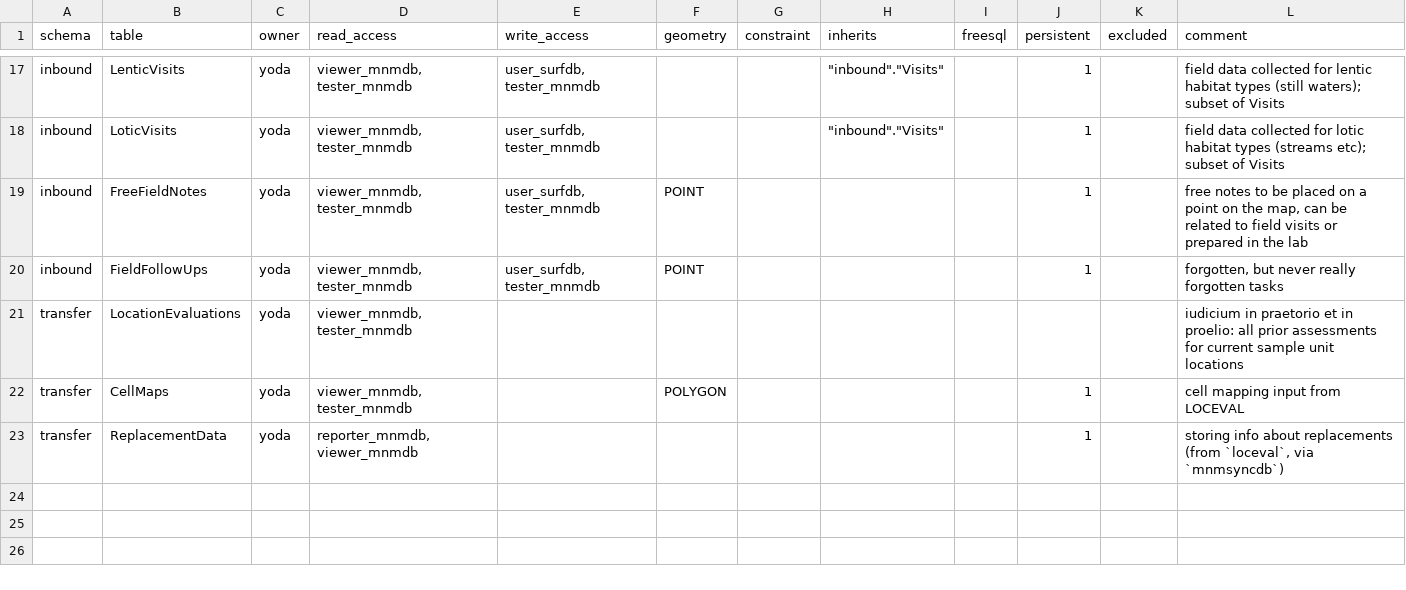
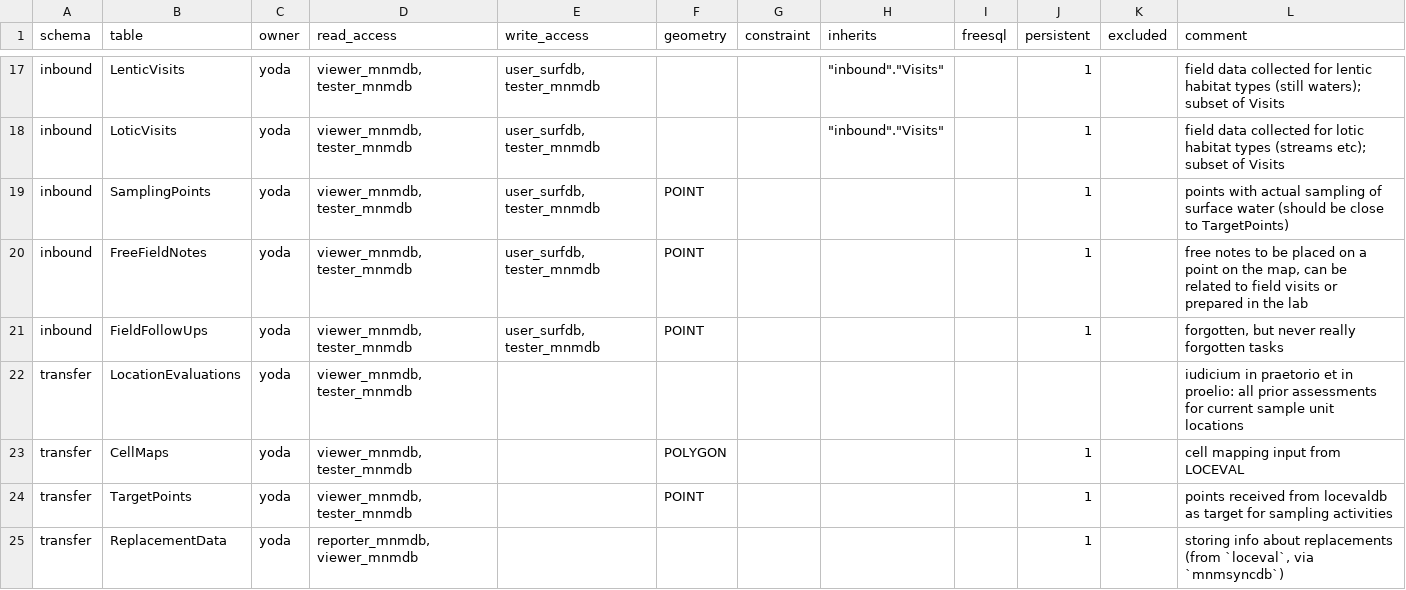
Before and after one commit to inbo/n2khab-mne-monitoring, a CSV file: 900_database_organization/mnmsurfdb_dev_structure/TABLES.csv, drawn as a sheet; only a part is shown, gaps mark what is left out; the diff names each change by its address in the sheet, - before the commit and + after, or states it on an @@ line.

```diff
--- a/900_database_organization/mnmsurfdb_dev_structure/TABLES.csv
+++ b/900_database_organization/mnmsurfdb_dev_structure/TABLES.csv
+row 19: inbound | SamplingPoints | yoda | viewer_mnmdb, tester_mnmdb | user_surfdb, tester_mnmdb | POINT |  |  |  | 1 |  | points with actual sampling of surface water (should be close to TargetPoints)
+row 24: transfer | TargetPoints | yoda | viewer_mnmdb, tester_mnmdb |  | POINT |  |  |  | 1 |  | points received from locevaldb as target for sampling activities
```
Also changed, not shown: 900_database_organization/mnmsurfdb_dev_structure/VIEWS.csv, 8 other files.
